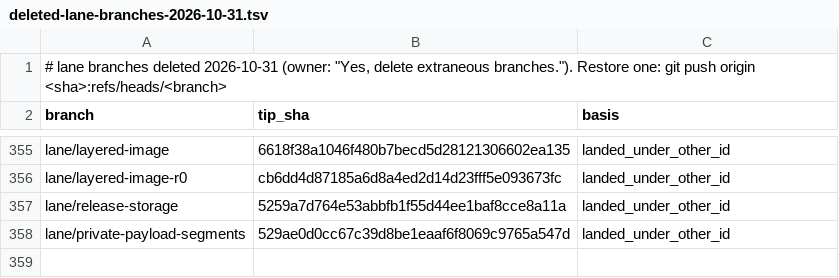
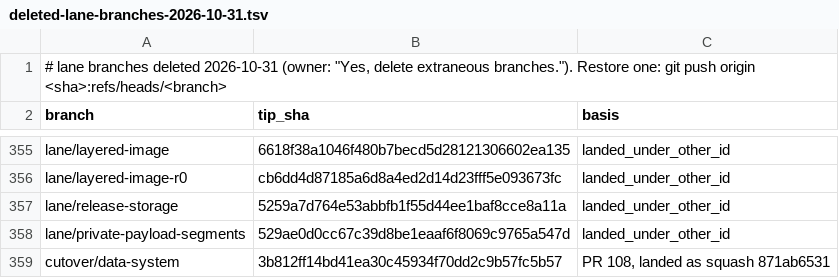
Before and after one commit to choir-hip/go-choir, a TSV file: docs/evidence/deleted-lane-branches-2026-10-31.tsv, drawn as a sheet; only a part is shown, gaps mark what is left out; the diff names each change by its address in the sheet, - before the commit and + after, or states it on an @@ line.

```diff
--- a/docs/evidence/deleted-lane-branches-2026-10-31.tsv
+++ b/docs/evidence/deleted-lane-branches-2026-10-31.tsv
+row 359: cutover/data-system | 3b812ff14bd41ea30c45934f70dd2c9b57fc5b57 | PR 108, landed as squash 871ab6531
```
